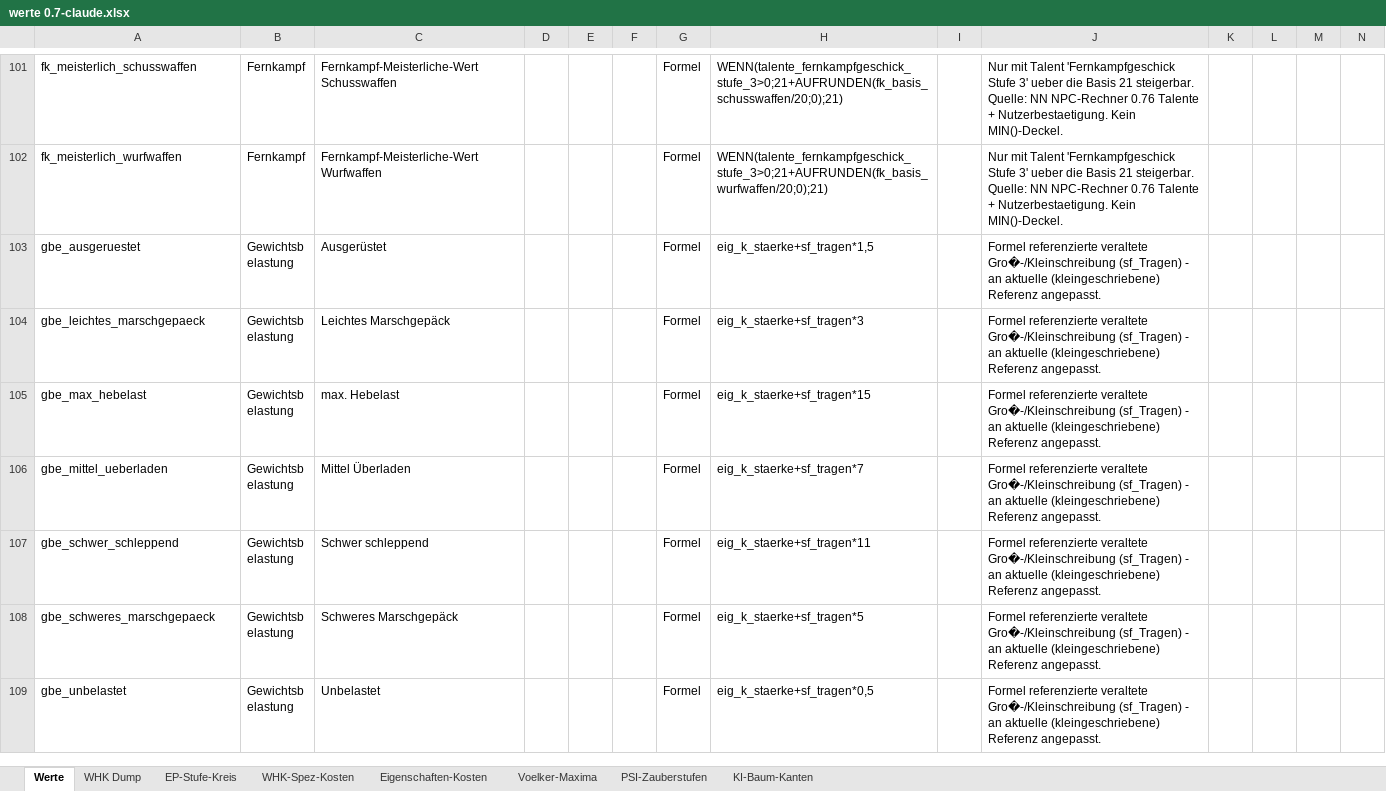
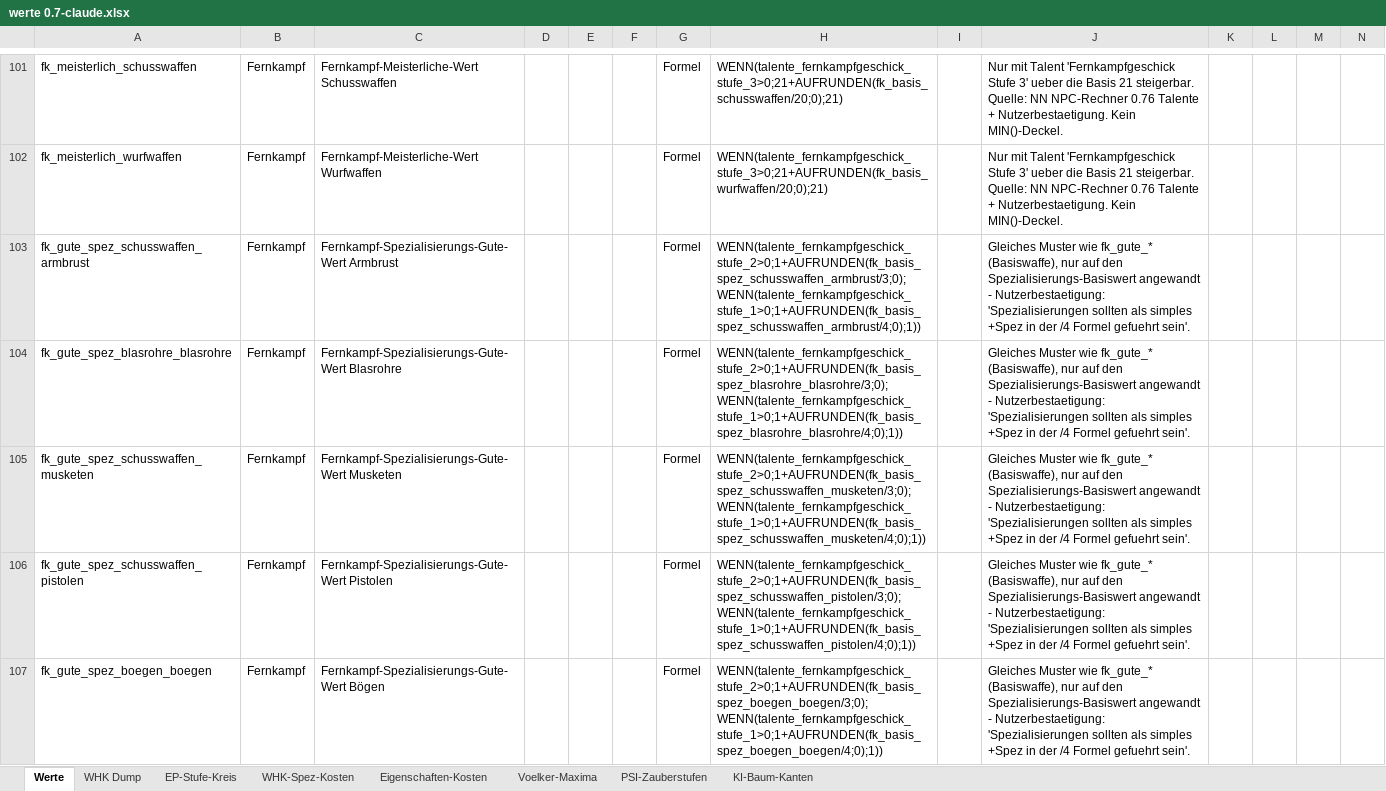
Before and after one commit to njebich/nasus, an Excel workbook: werte 0.7-claude.xlsx, sheet Werte, drawn as a sheet; only a part is shown, gaps mark what is left out; the shorter side is filled out with more unchanged rows; values as stored, in another font and other column widths than the file's, no borders; conditional formats not drawn; rows hold the shown columns only; the diff covers the shown part only; the diff names each change by its address in the sheet, - before the commit and + after, or states it on an @@ line.

```diff
--- a/werte 0.7-claude.xlsx (sheet Werte)
+++ b/werte 0.7-claude.xlsx (sheet Werte)
+row 103: fk_gute_spez_schusswaffen_armbrust | Fernkampf | Fernkampf-Spezialisierungs-Gute-Wert Armbrust |  |  |  | Formel | WENN(talente_fernkampfgeschick_stufe_2>0;1+AUFRUNDEN(fk_basis_spez_schusswaffen_armbrust/3;0);WENN(talente_fernkampfgeschick_stufe_1>0;1+AUFRUNDEN(fk_basis_spez_schusswaffen_armbrust/4;0);1)) |  | Gleiches Muster wie fk_gute_* (Basiswaffe), nur auf den Spezialisierungs-Basiswert angewandt - Nutzerbestaetigung: 'Spezialisierungen sollten als simples +Spez in der /4 Formel gefuehrt sein'.
+row 104: fk_gute_spez_blasrohre_blasrohre | Fernkampf | Fernkampf-Spezialisierungs-Gute-Wert Blasrohre |  |  |  | Formel | WENN(talente_fernkampfgeschick_stufe_2>0;1+AUFRUNDEN(fk_basis_spez_blasrohre_blasrohre/3;0);WENN(talente_fernkampfgeschick_stufe_1>0;1+AUFRUNDEN(fk_basis_spez_blasrohre_blasrohre/4;0);1)) |  | Gleiches Muster wie fk_gute_* (Basiswaffe), nur auf den Spezialisierungs-Basiswert angewandt - Nutzerbestaetigung: 'Spezialisierungen sollten als simples +Spez in der /4 Formel gefuehrt sein'.
+row 105: fk_gute_spez_schusswaffen_musketen | Fernkampf | Fernkampf-Spezialisierungs-Gute-Wert Musketen |  |  |  | Formel | WENN(talente_fernkampfgeschick_stufe_2>0;1+AUFRUNDEN(fk_basis_spez_schusswaffen_musketen/3;0);WENN(talente_fernkampfgeschick_stufe_1>0;1+AUFRUNDEN(fk_basis_spez_schusswaffen_musketen/4;0);1)) |  | Gleiches Muster wie fk_gute_* (Basiswaffe), nur auf den Spezialisierungs-Basiswert angewandt - Nutzerbestaetigung: 'Spezialisierungen sollten als simples +Spez in der /4 Formel gefuehrt sein'.
+row 106: fk_gute_spez_schusswaffen_pistolen | Fernkampf | Fernkampf-Spezialisierungs-Gute-Wert Pistolen |  |  |  | Formel | WENN(talente_fernkampfgeschick_stufe_2>0;1+AUFRUNDEN(fk_basis_spez_schusswaffen_pistolen/3;0);WENN(talente_fernkampfgeschick_stufe_1>0;1+AUFRUNDEN(fk_basis_spez_schusswaffen_pistolen/4;0);1)) |  | Gleiches Muster wie fk_gute_* (Basiswaffe), nur auf den Spezialisierungs-Basiswert angewandt - Nutzerbestaetigung: 'Spezialisierungen sollten als simples +Spez in der /4 Formel gefuehrt sein'.
+row 107: fk_gute_spez_boegen_boegen | Fernkampf | Fernkampf-Spezialisierungs-Gute-Wert Bögen |  |  |  | Formel | WENN(talente_fernkampfgeschick_stufe_2>0;1+AUFRUNDEN(fk_basis_spez_boegen_boegen/3;0);WENN(talente_fernkampfgeschick_stufe_1>0;1+AUFRUNDEN(fk_basis_spez_boegen_boegen/4;0);1)) |  | Gleiches Muster wie fk_gute_* (Basiswaffe), nur auf den Spezialisierungs-Basiswert angewandt - Nutzerbestaetigung: 'Spezialisierungen sollten als simples +Spez in der /4 Formel gefuehrt sein'.
```
Also changed, not shown: 5 added rows elsewhere in this sheet.
